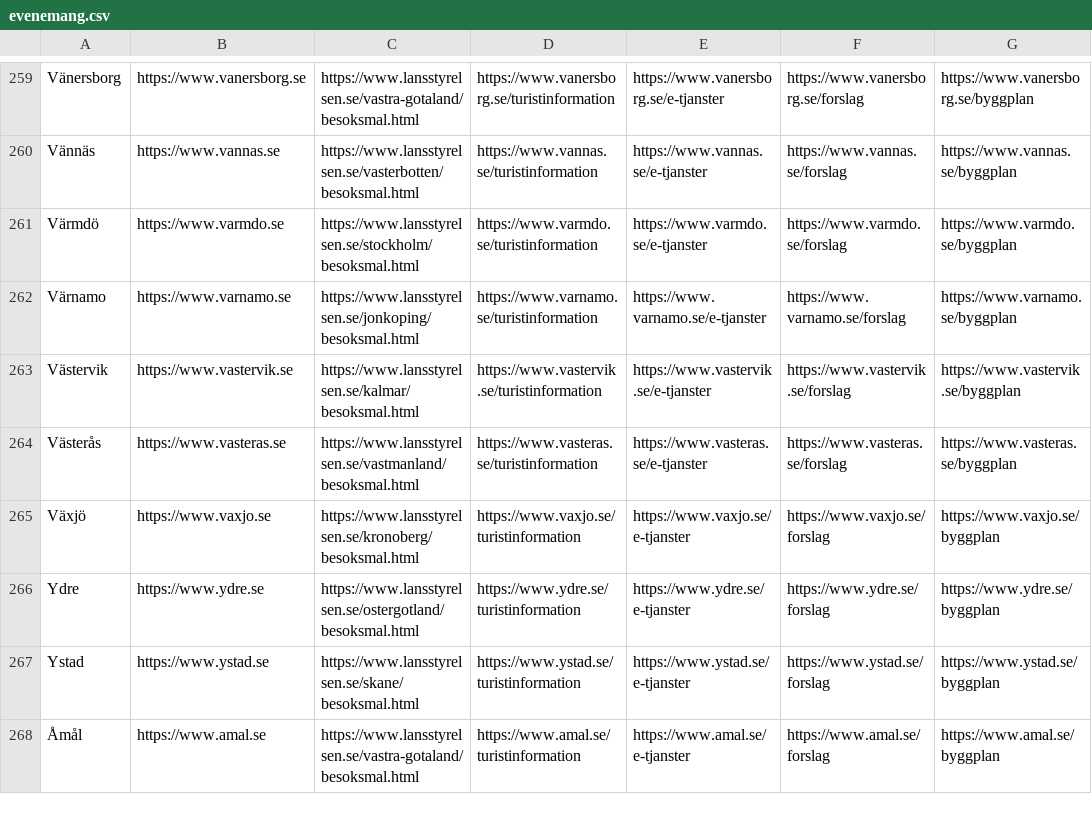
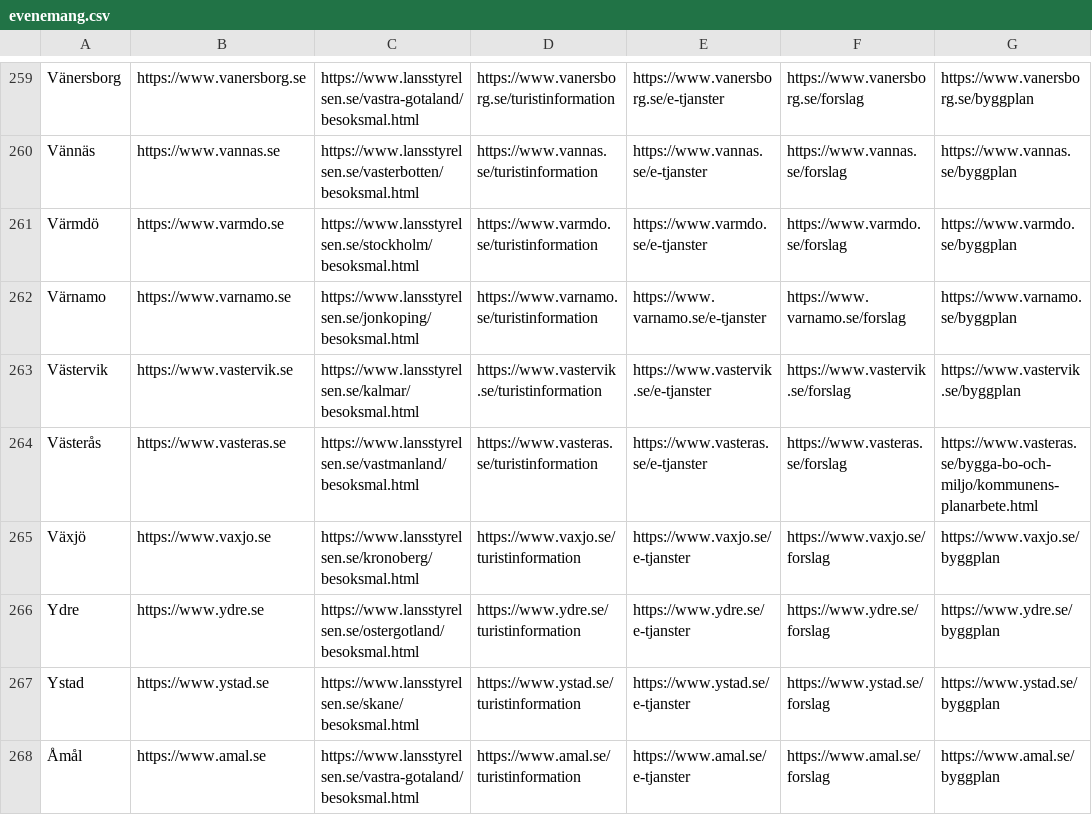
Before and after one commit to davvids1/hallbartresande, a CSV file: evenemang.csv, drawn as a sheet; only a part is shown, gaps mark what is left out.

Commit message:
Update evenemang.csv

```diff
--- a/evenemang.csv
+++ b/evenemang.csv
@@ -263,3 +263,3 @@ Värnamo,https://www.varnamo.se,https://www.lansstyrelsen.se/jonkoping/besoksmal
 Västervik,https://www.vastervik.se,https://www.lansstyrelsen.se/kalmar/besoksmal.html,https://www.vastervik.se/turistinformation,https://www.vastervik.se/e-tjanster,https://www.vastervik.se/forslag,https://www.vastervik.se/byggplan
-Västerås,https://www.vasteras.se,https://www.lansstyrelsen.se/vastmanland/besoksmal.html,https://www.vasteras.se/turistinformation,https://www.vasteras.se/e-tjanster,https://www.vasteras.se/forslag,https://www.vasteras.se/byggplan
+Västerås,https://www.vasteras.se,https://www.lansstyrelsen.se/vastmanland/besoksmal.html,https://www.vasteras.se/turistinformation,https://www.vasteras.se/e-tjanster,https://www.vasteras.se/forslag,https://www.vasteras.se/bygga-bo-och-miljo/kommunens-planarbete.html
 Växjö,https://www.vaxjo.se,https://www.lansstyrelsen.se/kronoberg/besoksmal.html,https://www.vaxjo.se/turistinformation,https://www.vaxjo.se/e-tjanster,https://www.vaxjo.se/forslag,https://www.vaxjo.se/byggplan
```
